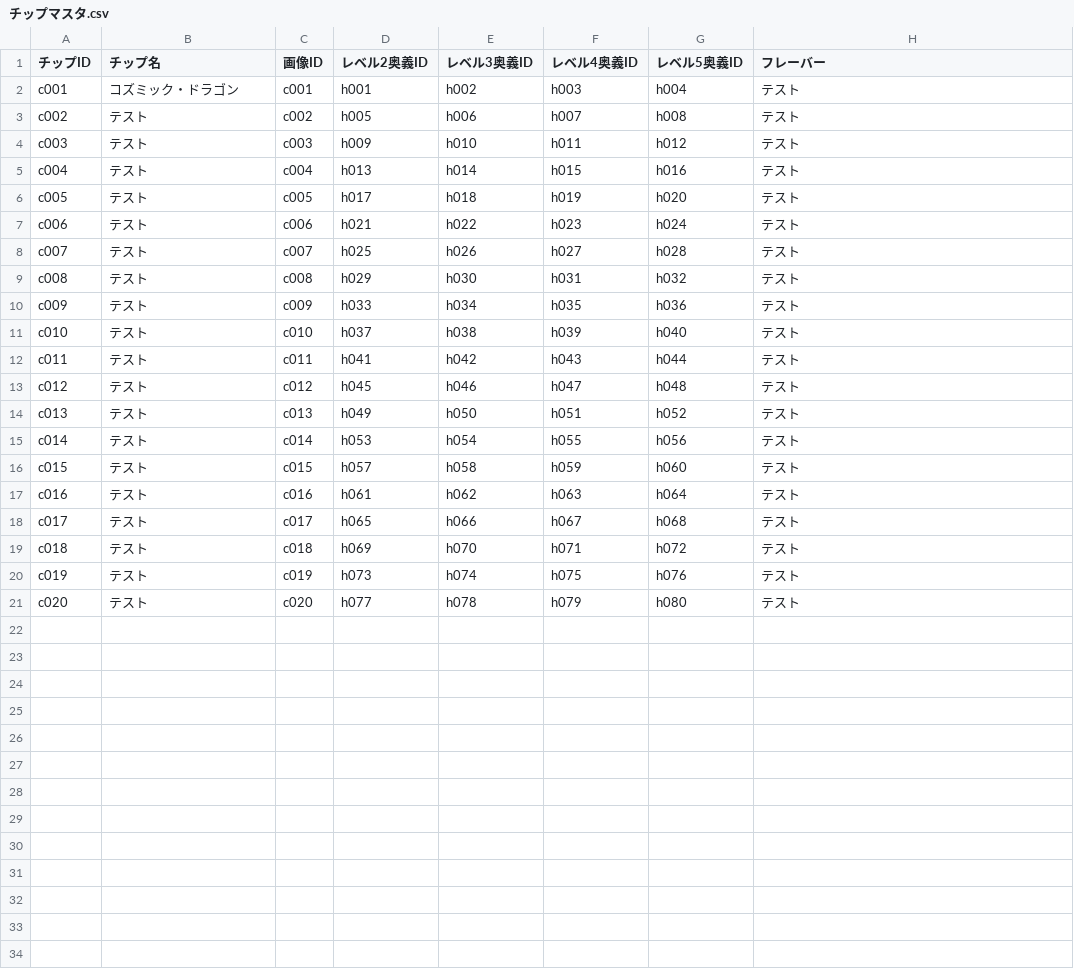
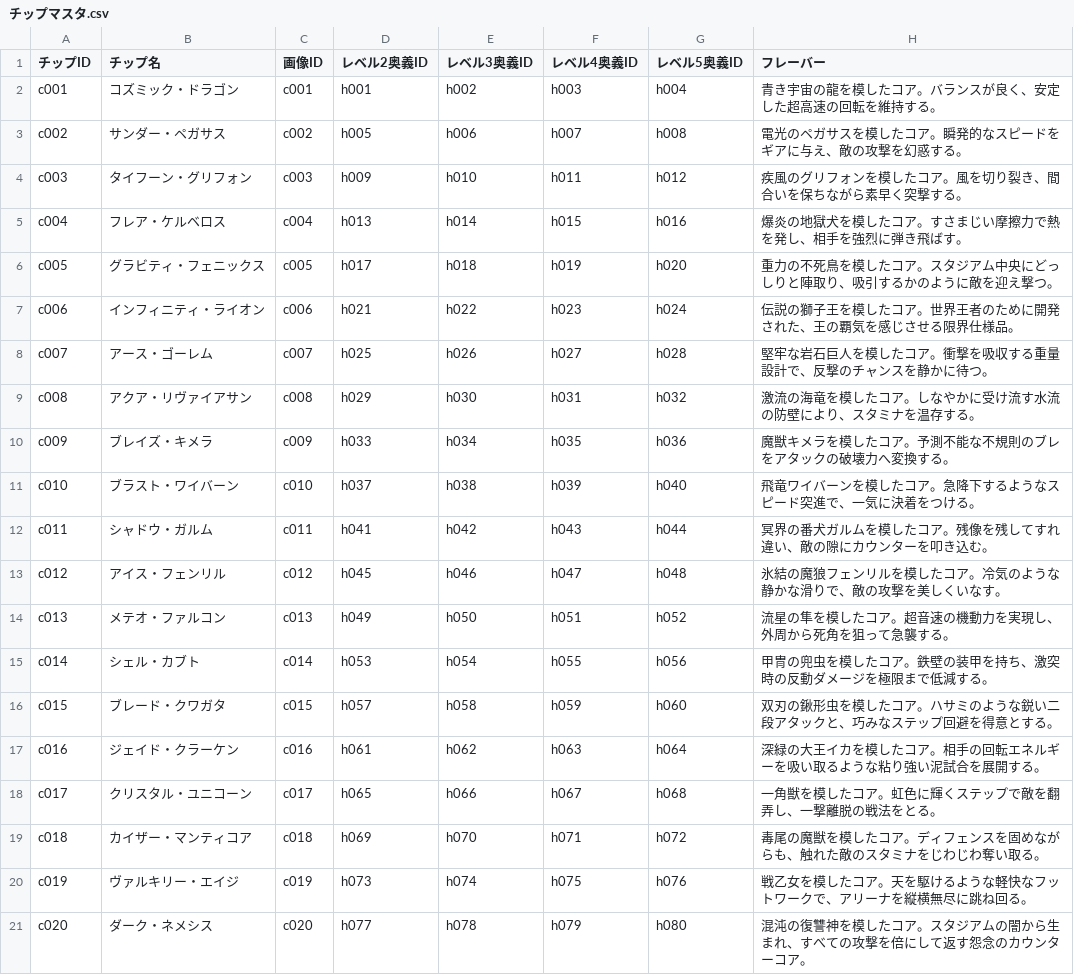
Before and after one commit to k9w-code/Spinning-Crush, a CSV file: public/sheets/チップマスタ.csv, drawn as a sheet.

```diff
--- a/public/sheets/チップマスタ.csv
+++ b/public/sheets/チップマスタ.csv
@@ -1,21 +1,21 @@
 "チップID","チップ名","画像ID","レベル2奥義ID","レベル3奥義ID","レベル4奥義ID","レベル5奥義ID","フレーバー"
-"c001","コズミック・ドラゴン","c001","h001","h002","h003","h004","テスト"
-"c002","テスト","c002","h005","h006","h007","h008","テスト"
-"c003","テスト","c003","h009","h010","h011","h012","テスト"
-"c004","テスト","c004","h013","h014","h015","h016","テスト"
-"c005","テスト","c005","h017","h018","h019","h020","テスト"
-"c006","テスト","c006","h021","h022","h023","h024","テスト"
-"c007","テスト","c007","h025","h026","h027","h028","テスト"
-"c008","テスト","c008","h029","h030","h031","h032","テスト"
-"c009","テスト","c009","h033","h034","h035","h036","テスト"
-"c010","テスト","c010","h037","h038","h039","h040","テスト"
-"c011","テスト","c011","h041","h042","h043","h044","テスト"
-"c012","テスト","c012","h045","h046","h047","h048","テスト"
-"c013","テスト","c013","h049","h050","h051","h052","テスト"
-"c014","テスト","c014","h053","h054","h055","h056","テスト"
-"c015","テスト","c015","h057","h058","h059","h060","テスト"
-"c016","テスト","c016","h061","h062","h063","h064","テスト"
-"c017","テスト","c017","h065","h066","h067","h068","テスト"
-"c018","テスト","c018","h069","h070","h071","h072","テスト"
-"c019","テスト","c019","h073","h074","h075","h076","テスト"
-"c020","テスト","c020","h077","h078","h079","h080","テスト"
+"c001","コズミック・ドラゴン","c001","h001","h002","h003","h004","青き宇宙の龍を模したコア。バランスが良く、安定した超高速の回転を維持する。"
+"c002","サンダー・ペガサス","c002","h005","h006","h007","h008","電光のペガサスを模したコア。瞬発的なスピードをギアに与え、敵の攻撃を幻惑する。"
+"c003","タイフーン・グリフォン","c003","h009","h010","h011","h012","疾風のグリフォンを模したコア。風を切り裂き、間合いを保ちながら素早く突撃する。"
+"c004","フレア・ケルベロス","c004","h013","h014","h015","h016","爆炎の地獄犬を模したコア。すさまじい摩擦力で熱を発し、相手を強烈に弾き飛ばす。"
+"c005","グラビティ・フェニックス","c005","h017","h018","h019","h020","重力の不死鳥を模したコア。スタジアム中央にどっしりと陣取り、吸引するかのように敵を迎え撃つ。"
+"c006","インフィニティ・ライオン","c006","h021","h022","h023","h024","伝説の獅子王を模したコア。世界王者のために開発された、王の覇気を感じさせる限界仕様品。"
+"c007","アース・ゴーレム","c007","h025","h026","h027","h028","堅牢な岩石巨人を模したコア。衝撃を吸収する重量設計で、反撃のチャンスを静かに待つ。"
+"c008","アクア・リヴァイアサン","c008","h029","h030","h031","h032","激流の海竜を模したコア。しなやかに受け流す水流の防壁により、スタミナを温存する。"
+"c009","ブレイズ・キメラ","c009","h033","h034","h035","h036","魔獣キメラを模したコア。予測不能な不規則のブレをアタックの破壊力へ変換する。"
+"c010","ブラスト・ワイバーン","c010","h037","h038","h039","h040","飛竜ワイバーンを模したコア。急降下するようなスピード突進で、一気に決着をつける。"
+"c011","シャドウ・ガルム","c011","h041","h042","h043","h044","冥界の番犬ガルムを模したコア。残像を残してすれ違い、敵の隙にカウンターを叩き込む。"
+"c012","アイス・フェンリル","c012","h045","h046","h047","h048","氷結の魔狼フェンリルを模したコア。冷気のような静かな滑りで、敵の攻撃を美しくいなす。"
+"c013","メテオ・ファルコン","c013","h049","h050","h051","h052","流星の隼を模したコア。超音速の機動力を実現し、外周から死角を狙って急襲する。"
+"c014","シェル・カブト","c014","h053","h054","h055","h056","甲冑の兜虫を模したコア。鉄壁の装甲を持ち、激突時の反動ダメージを極限まで低減する。"
+"c015","ブレード・クワガタ","c015","h057","h058","h059","h060","双刃の鍬形虫を模したコア。ハサミのような鋭い二段アタックと、巧みなステップ回避を得意とする。"
+"c016","ジェイド・クラーケン","c016","h061","h062","h063","h064","深緑の大王イカを模したコア。相手の回転エネルギーを吸い取るような粘り強い泥試合を展開する。"
+"c017","クリスタル・ユニコーン","c017","h065","h066","h067","h068","一角獣を模したコア。虹色に輝くステップで敵を翻弄し、一撃離脱の戦法をとる。"
+"c018","カイザー・マンティコア","c018","h069","h070","h071","h072","毒尾の魔獣を模したコア。ディフェンスを固めながらも、触れた敵のスタミナをじわじわ奪い取る。"
+"c019","ヴァルキリー・エイジ","c019","h073","h074","h075","h076","戦乙女を模したコア。天を駆けるような軽快なフットワークで、アリーナを縦横無尽に跳ね回る。"
+"c020","ダーク・ネメシス","c020","h077","h078","h079","h080","混沌の復讐神を模したコア。スタジアムの闇から生まれ、すべての攻撃を倍にして返す怨念のカウンターコア。"
```
Also changed, not shown: 1 other file.
